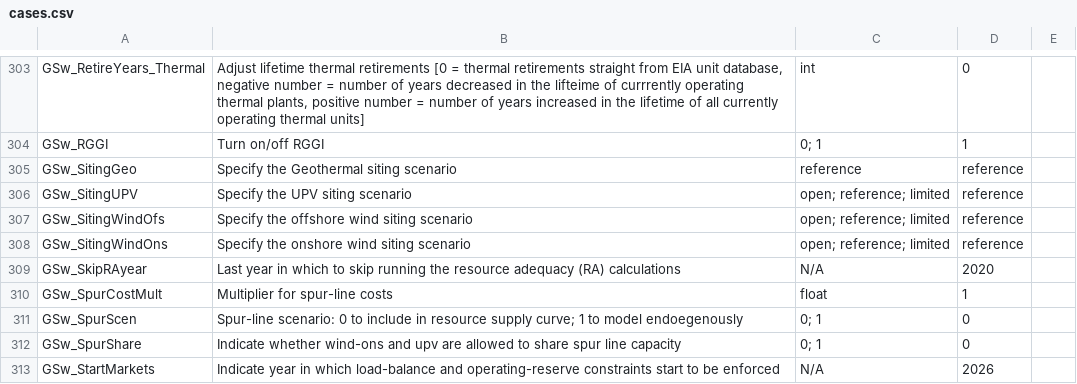
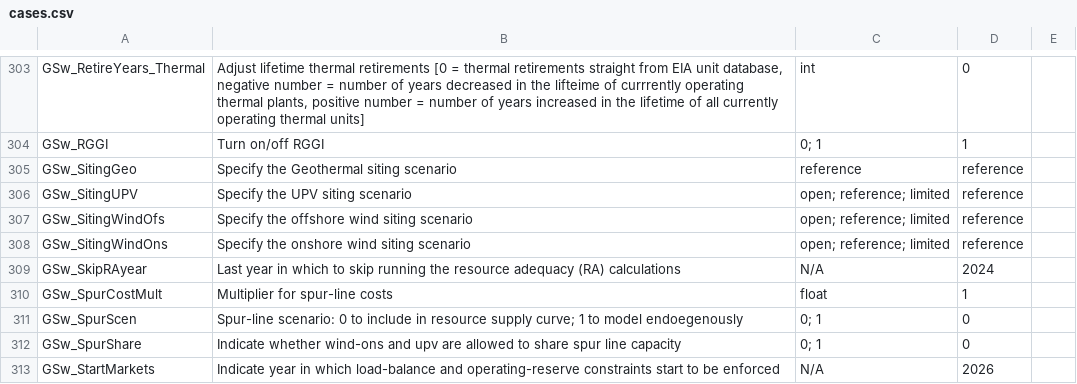
Before and after one commit to ReEDS-Model/ReEDS, a CSV file: cases.csv, drawn as a sheet; only a part is shown, gaps mark what is left out.

```diff
--- a/cases.csv
+++ b/cases.csv
@@ -308,3 +308,3 @@ GSw_SitingWindOfs,Specify the offshore wind siting scenario,open; reference; lim
 GSw_SitingWindOns,Specify the onshore wind siting scenario,open; reference; limited,reference,
-GSw_SkipRAyear,Last year in which to skip running the resource adequacy (RA) calculations,N/A,2020,
+GSw_SkipRAyear,Last year in which to skip running the resource adequacy (RA) calculations,N/A,2024,
 GSw_SpurCostMult,Multiplier for spur-line costs,float,1,
```
Also changed, not shown: docs/sources.csv, 9 other files.
